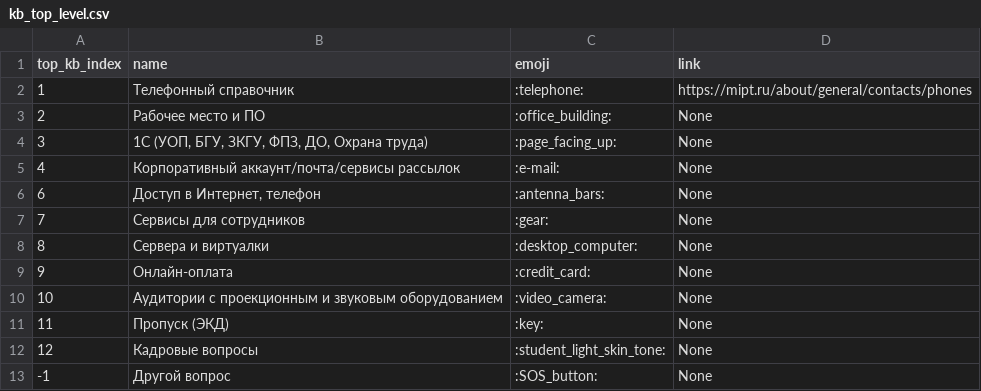
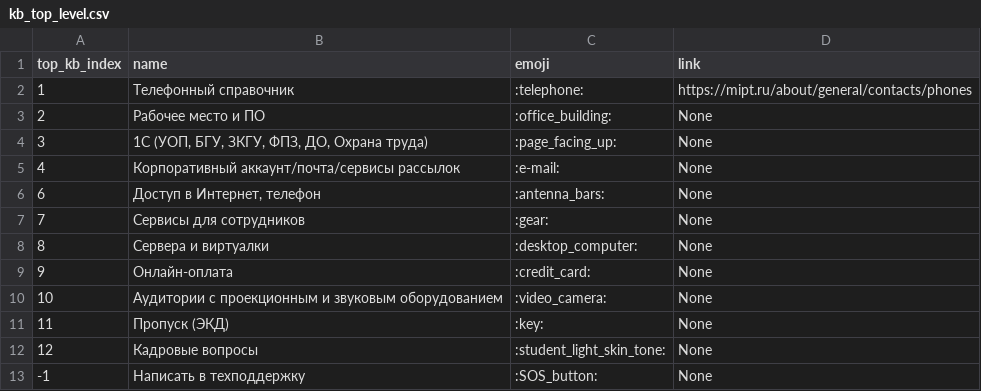
Before and after one commit to maxxxims/mipt_uit, a CSV file: tg_bot/data/kb_top_level.csv, drawn as a sheet.

```diff
--- a/tg_bot/data/kb_top_level.csv
+++ b/tg_bot/data/kb_top_level.csv
@@ -12,2 +12,2 @@ top_kb_index;name;emoji;link
 12;Кадровые вопросы;:student_light_skin_tone:;None
--1;Другой вопрос;:SOS_button:;None
+-1;Написать в техподдержку;:SOS_button:;None
```
Also changed, not shown: 4 other files.
